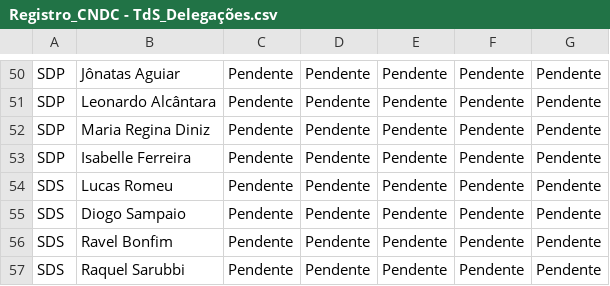
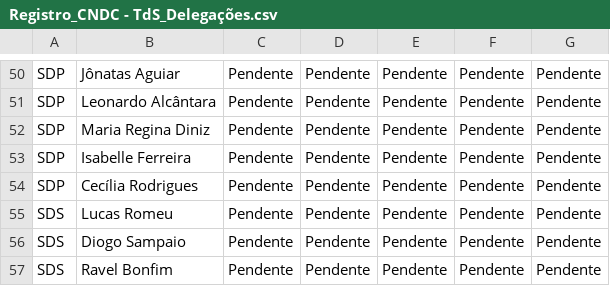
Before and after one commit to Raphael-Dias-UFRJ/torneio_sociedades, a CSV file: data/Registro_CNDC - TdS_Delegações.csv, drawn as a sheet; only a part is shown, gaps mark what is left out; the shorter side is filled out with more unchanged rows.

Commit message:
Correção SDP

```diff
--- a/data/Registro_CNDC - TdS_Delegações.csv
+++ b/data/Registro_CNDC - TdS_Delegações.csv
@@ -54,2 +54,3 @@ SDP,Maria Regina Diniz,Pendente,Pendente,Pendente,Pendente,Pendente
 SDP,Isabelle Ferreira,Pendente,Pendente,Pendente,Pendente,Pendente
+SDP,Cecília Rodrigues,Pendente,Pendente,Pendente,Pendente,Pendente
 SDS,Lucas Romeu,Pendente,Pendente,Pendente,Pendente,Pendente
```
